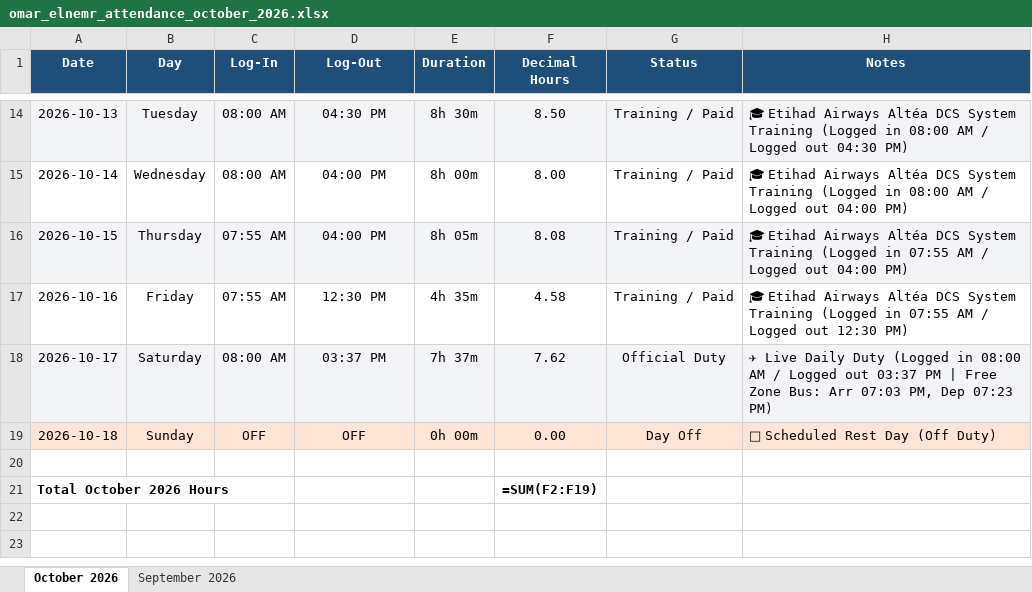
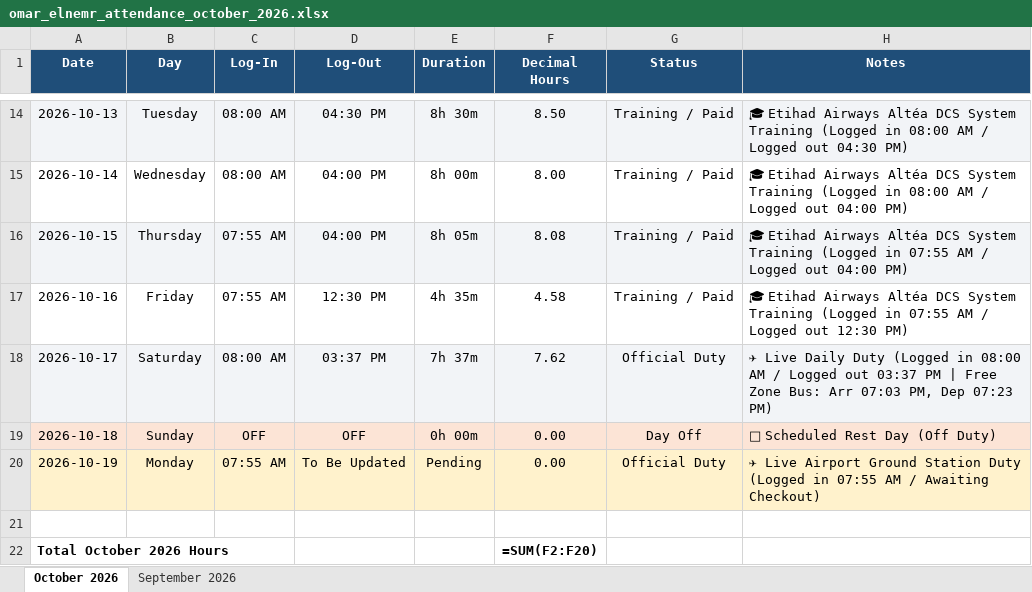
Before and after one commit to xionforbusiness-glitch/aethelgard-vault, an Excel workbook: omar_elnemr_attendance_october_2026.xlsx, sheet October 2026, drawn as a sheet; only a part is shown, gaps mark what is left out; values as stored, in another font and other column widths than the file's, no borders; formulas without a stored value are shown as written; addresses are those after the commit; the diff names each change by its address in the sheet, - before the commit and + after, or states it on an @@ line.

Commit message:
Update Oct 19 shift: Logged in at 07:55 AM (Official Duty)

```diff
--- a/omar_elnemr_attendance_october_2026.xlsx (sheet October 2026)
+++ b/omar_elnemr_attendance_october_2026.xlsx (sheet October 2026)
+row 20: 2026-10-19 | Monday | 07:55 AM | To Be Updated | Pending | 0.00 | Official Duty | ✈ Live Airport Ground Station Duty (Logged in 07:55 AM / Awaiting Checkout)
-F22 (Decimal Hours): =SUM(F2:F19)
+F22 (Decimal Hours): =SUM(F2:F20)
```
Also changed, not shown: omar_elnemr_attendance_2026.xlsx, 2 other files.
